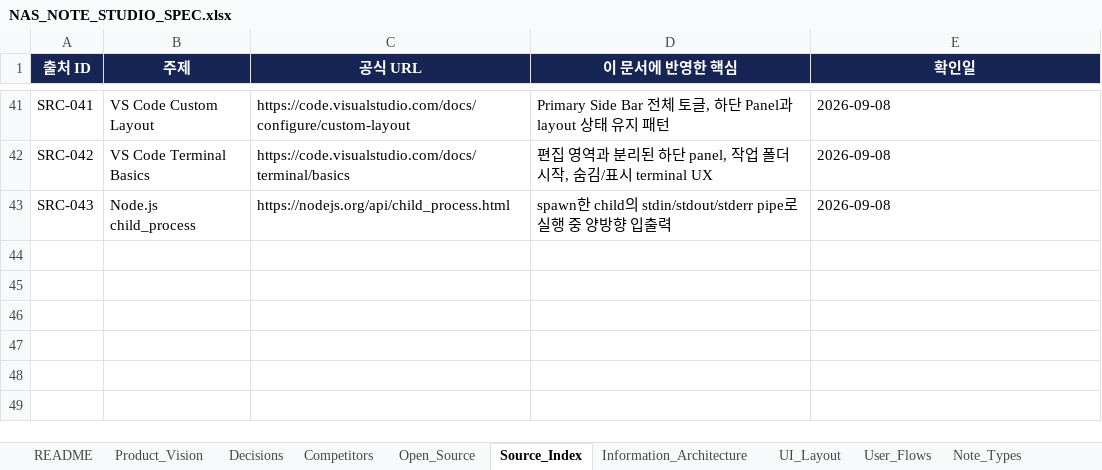
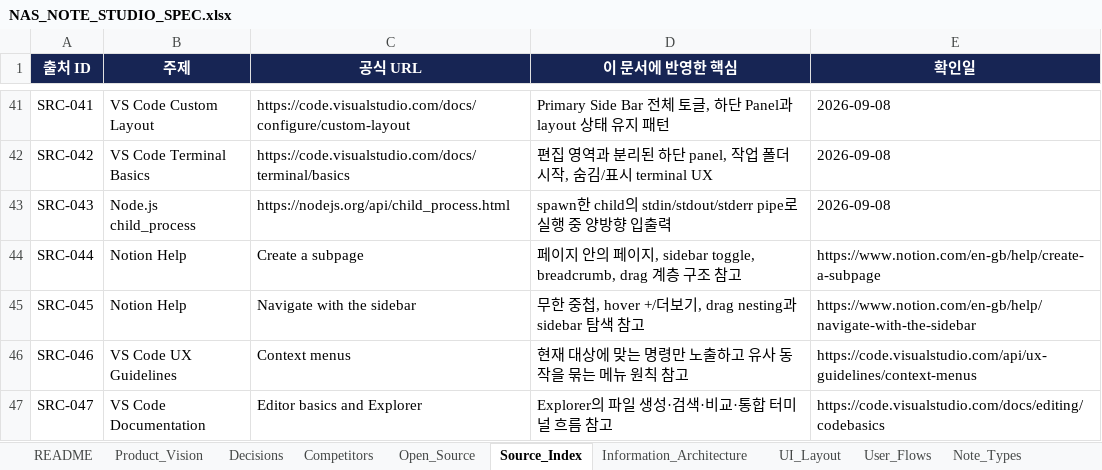
Before and after one commit to CLim020924/NAS_dev, an Excel workbook: docs/programs/NAS_NOTE_STUDIO_SPEC.xlsx, sheet Source_Index, drawn as a sheet; only a part is shown, gaps mark what is left out; values as stored, in another font and other column widths than the file's, no borders; table styles not drawn; the diff names each change by its address in the sheet, - before the commit and + after, or states it on an @@ line.

```diff
--- a/docs/programs/NAS_NOTE_STUDIO_SPEC.xlsx (sheet Source_Index)
+++ b/docs/programs/NAS_NOTE_STUDIO_SPEC.xlsx (sheet Source_Index)
+row 44: SRC-044 | Notion Help | Create a subpage | 페이지 안의 페이지, sidebar toggle, breadcrumb, drag 계층 구조 참고 | https://www.notion.com/en-gb/help/create-a-subpage
+row 45: SRC-045 | Notion Help | Navigate with the sidebar | 무한 중첩, hover +/더보기, drag nesting과 sidebar 탐색 참고 | https://www.notion.com/en-gb/help/navigate-with-the-sidebar
+row 46: SRC-046 | VS Code UX Guidelines | Context menus | 현재 대상에 맞는 명령만 노출하고 유사 동작을 묶는 메뉴 원칙 참고 | https://code.visualstudio.com/api/ux-guidelines/context-menus
+row 47: SRC-047 | VS Code Documentation | Editor basics and Explorer | Explorer의 파일 생성·검색·비교·통합 터미널 흐름 참고 | https://code.visualstudio.com/docs/editing/codebasics
```
Also changed, not shown: sheet Context_Menus, sheet Change_Log, sheet Implementation_Status, sheet Test_Matrix, sheet Information_Architecture, sheet UI_Layout, 2 more sheets, docs/NAS_PROJECT_LOG.xlsx.
